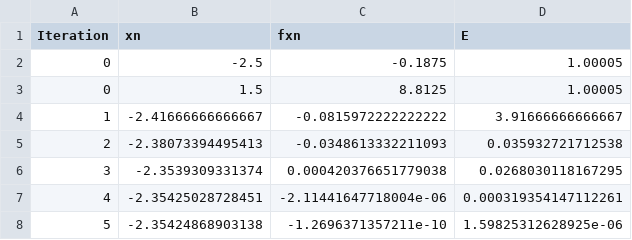
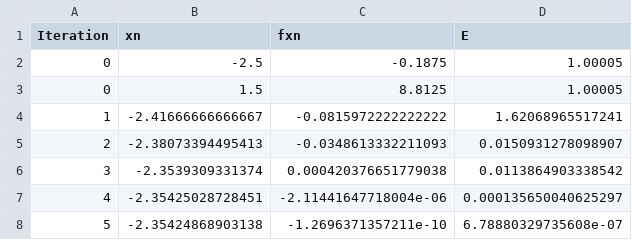
Before and after one commit to SantiagoArias229/ProyectoAnalisis, a CSV file: tables/tabla_secante.csv, drawn as a sheet.

```diff
--- a/tables/tabla_secante.csv
+++ b/tables/tabla_secante.csv
@@ -3,6 +3,6 @@ Iteration,xn,fxn,E
 0,1.5,8.8125,1.00005
-1,-2.41666666666667,-0.0815972222222222,3.91666666666667
-2,-2.38073394495413,-0.0348613332211093,0.035932721712538
-3,-2.3539309331374,0.000420376651779038,0.0268030118167295
-4,-2.35425028728451,-2.11441647718004e-06,0.000319354147112261
-5,-2.35424868903138,-1.2696371357211e-10,1.59825312628925e-06
+1,-2.41666666666667,-0.0815972222222222,1.62068965517241
+2,-2.38073394495413,-0.0348613332211093,0.0150931278098907
+3,-2.3539309331374,0.000420376651779038,0.0113864903338542
+4,-2.35425028728451,-2.11441647718004e-06,0.000135650040625297
+5,-2.35424868903138,-1.2696371357211e-10,6.78880329735608e-07
```
Also changed, not shown: 16 other files.
